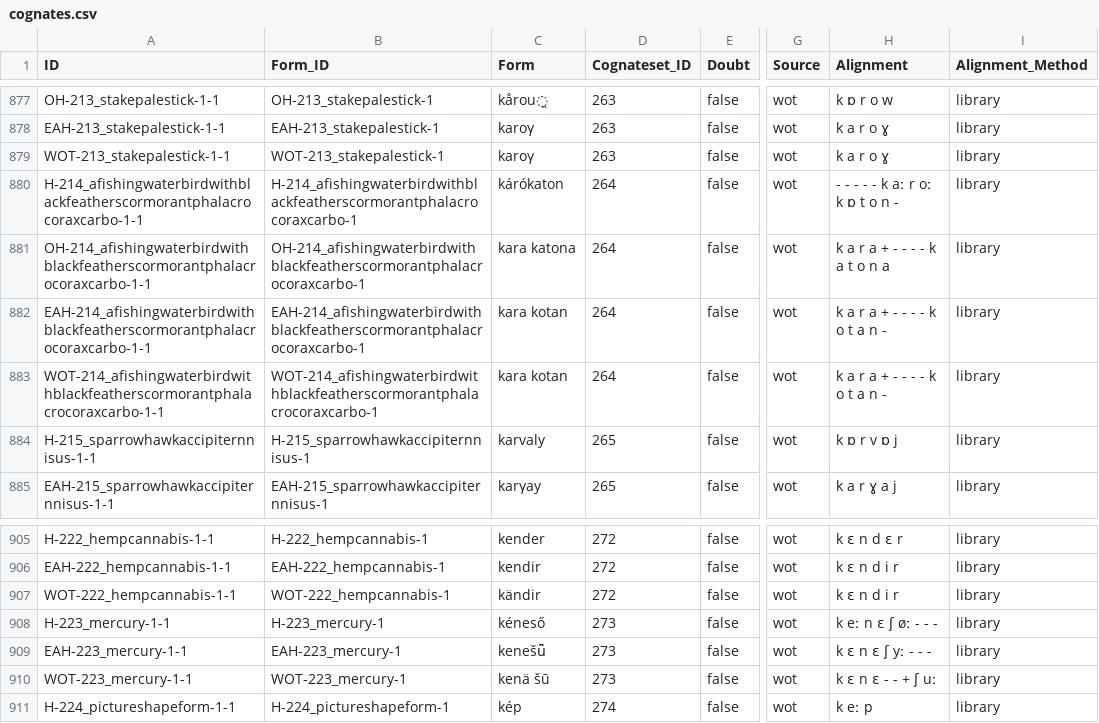
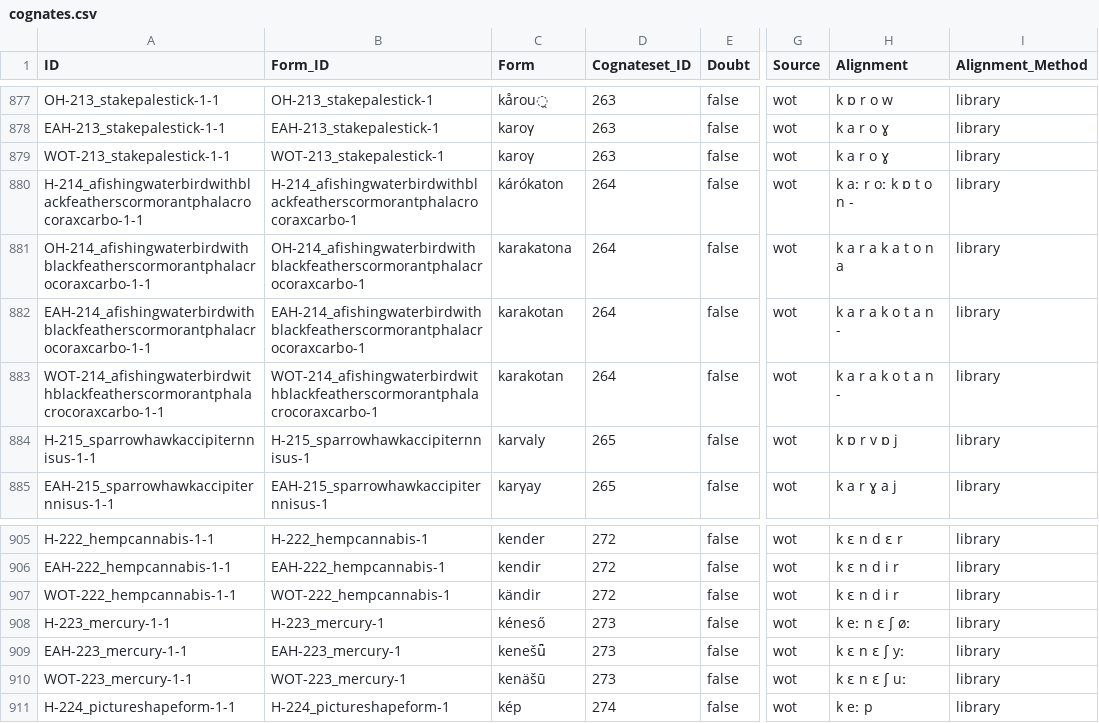
Before and after one commit to LoanpyDataHub/ronataswestoldturkic, a CSV file: cldf/cognates.csv, drawn as a sheet; only a part is shown, gaps mark what is left out; the diff names each change by its address in the sheet, - before the commit and + after, or states it on an @@ line.

```diff
--- a/cldf/cognates.csv
+++ b/cldf/cognates.csv
-H880 (Alignment): - - - - - k aː r oː k ɒ t o n -
+H880 (Alignment): k aː r oː k ɒ t o n -
-C881 (Form): kara katona
+C881 (Form): karakatona
-H881 (Alignment): k a r a + - - - - k a t o n a
+H881 (Alignment): k a r a k a t o n a
-C882:C883 (Form): kara kotan
+C882:C883 (Form): karakotan
-H882:H883 (Alignment): k a r a + - - - - k o t a n -
+H882:H883 (Alignment): k a r a k o t a n -
-H908 (Alignment): k eː n ɛ ʃ øː - - -
+H908 (Alignment): k eː n ɛ ʃ øː
-H909 (Alignment): k ɛ n ɛ ʃ yː - - -
+H909 (Alignment): k ɛ n ɛ ʃ yː
-C910 (Form): kenä šū
+C910 (Form): kenäšū
-H910 (Alignment): k ɛ n ɛ - - + ʃ uː
+H910 (Alignment): k ɛ n ɛ ʃ uː
```
Also changed, not shown: cldf/forms.csv, 21 other files.
